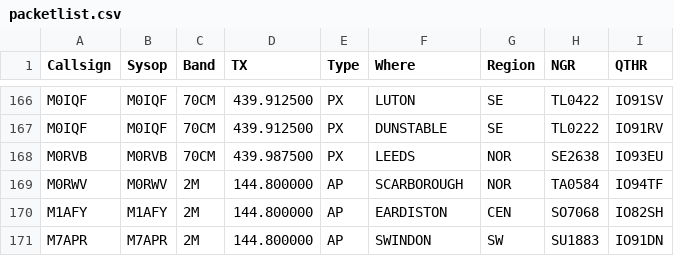
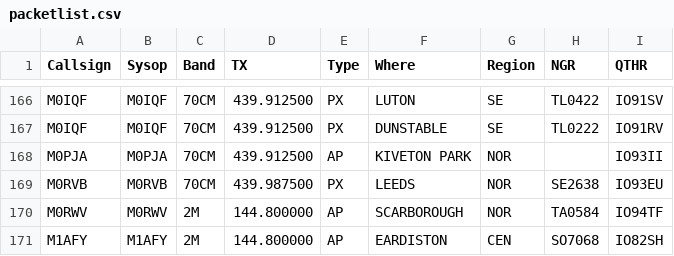
Before and after one commit to doismellburning/etcc-csv-scrape, a CSV file: packetlist.csv, drawn as a sheet; only a part is shown, gaps mark what is left out; the shorter side is filled out with more unchanged rows; the diff names each change by its address in the sheet, - before the commit and + after, or states it on an @@ line.

```diff
--- a/packetlist.csv
+++ b/packetlist.csv
+row 168: M0PJA | M0PJA | 70CM | 439.912500 | AP | KIVETON PARK | NOR |  | IO93II
```
Also changed, not shown: 1 other file.
